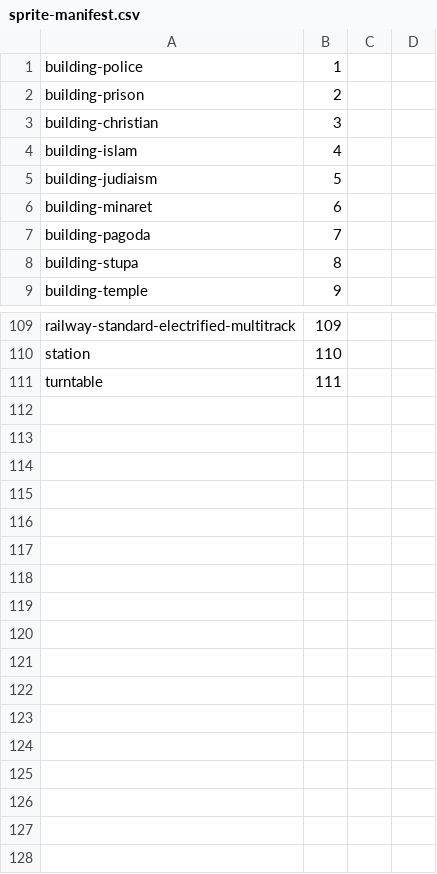
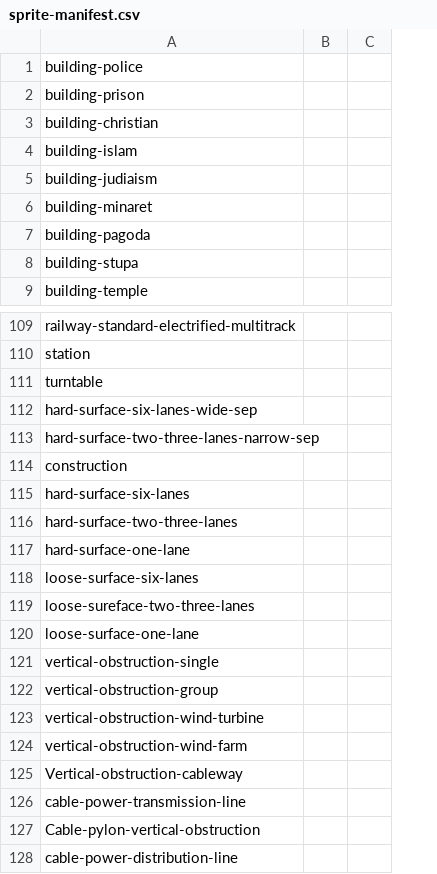
Before and after one commit to DaveThePianoDude/mapbox-spritesheet-bounding-boxes, a CSV file: sprite-manifest.csv, drawn as a sheet; only a part is shown, gaps mark what is left out; removed rows and columns are numbered as before the commit, all else as after; the diff covers the shown part only; the diff names each change by its address in the sheet, - before the commit and + after, or states it on an @@ line.

Commit message:
Now the sprite manifest requires only one column.  This has icons and mappings up to V.O.

```diff
--- a/sprite-manifest.csv
+++ b/sprite-manifest.csv
-column B, rows 1-9: 1 | 2 | 3 | 4 | 5 | 6 | 7 | 8 | 9; rows 109-111: 109 | 110 | 111
+row 112: hard-surface-six-lanes-wide-sep
+row 113: hard-surface-two-three-lanes-narrow-sep
+row 114: construction
+row 115: hard-surface-six-lanes
+row 116: hard-surface-two-three-lanes
+row 117: hard-surface-one-lane
+row 118: loose-surface-six-lanes
+row 119: loose-sureface-two-three-lanes
+row 120: loose-surface-one-lane
+row 121: vertical-obstruction-single
+row 122: vertical-obstruction-group
+row 123: vertical-obstruction-wind-turbine
+row 124: vertical-obstruction-wind-farm
+row 125: Vertical-obstruction-cableway
+row 126: cable-power-transmission-line
+row 127: Cable-pylon-vertical-obstruction
+row 128: cable-power-distribution-line
```
Also changed, not shown: 1 edited cell elsewhere in this file, 10 other files.
